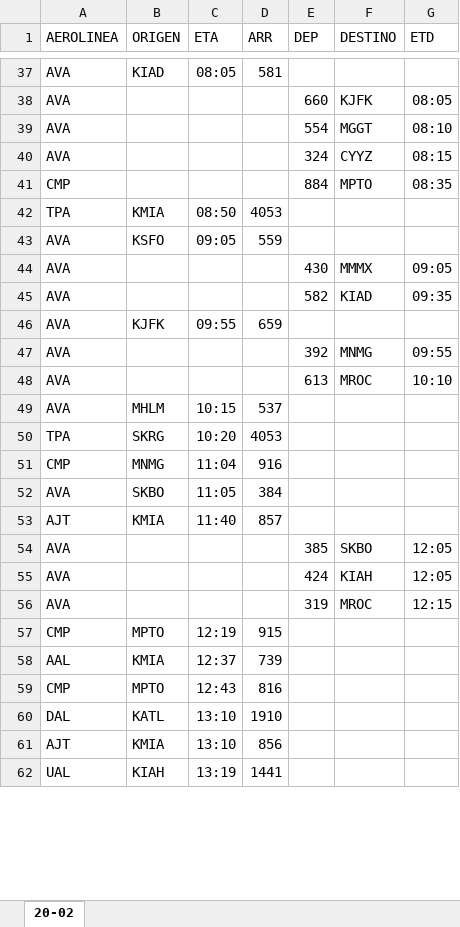
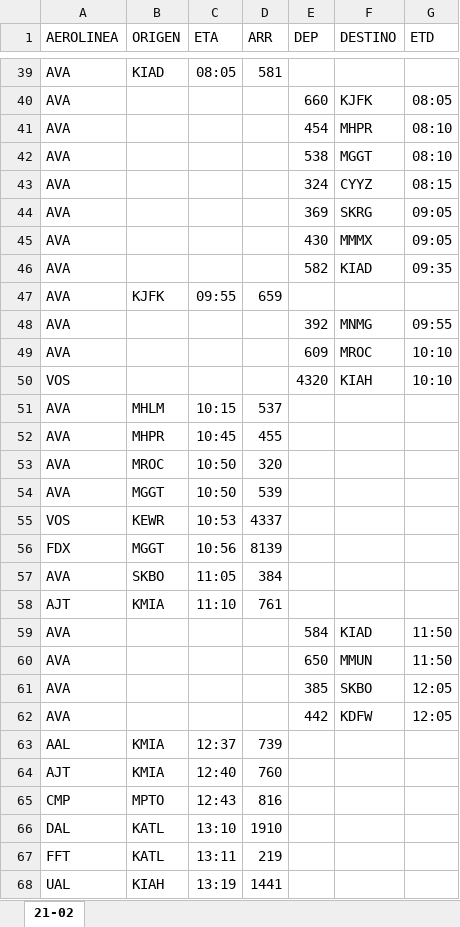
Before and after one commit to sacomais/PDA_MSLP, an Excel workbook: public/operaciones.xlsx, sheet 21-02, drawn as a sheet; only a part is shown, gaps mark what is left out; values as stored, in another font and other column widths than the file's, no borders; removed rows and columns are numbered as before the commit, all else as after; the diff covers the shown part only; the diff names each change by its address in the sheet, - before the commit and + after, or states it on an @@ line.

```diff
--- a/public/operaciones.xlsx (sheet 21-02)
+++ b/public/operaciones.xlsx (sheet 21-02)
-sheet tab: 20-02
+sheet tab: 21-02
+row 41: AVA |  |  |  | 454 | MHPR | 08:10
-E42 (DEP): 554
+E42 (DEP): 538
-row 41: CMP |  |  |  | 884 | MPTO | 08:35
-row 42: TPA | KMIA | 08:50 | 4053
-row 43: AVA | KSFO | 09:05 | 559
+row 44: AVA |  |  |  | 369 | SKRG | 09:05
-E49 (DEP): 613
+E49 (DEP): 609
+row 50: VOS |  |  |  | 4320 | KIAH | 10:10
-row 50: TPA | SKRG | 10:20 | 4053
-row 51: CMP | MNMG | 11:04 | 916
+row 52: AVA | MHPR | 10:45 | 455
+row 53: AVA | MROC | 10:50 | 320
+row 54: AVA | MGGT | 10:50 | 539
+row 55: VOS | KEWR | 10:53 | 4337
+row 56: FDX | MGGT | 10:56 | 8139
-C58 (ETA): 11:40
+C58 (ETA): 11:10
-D58 (ARR): 857
+D58 (ARR): 761
+row 59: AVA |  |  |  | 584 | KIAD | 11:50
+row 60: AVA |  |  |  | 650 | MMUN | 11:50
-E62 (DEP): 424
+E62 (DEP): 442
-F62 (DESTINO): KIAH
+F62 (DESTINO): KDFW
-row 56: AVA |  |  |  | 319 | MROC | 12:15
-row 57: CMP | MPTO | 12:19 | 915
+row 64: AJT | KMIA | 12:40 | 760
-row 61: AJT | KMIA | 13:10 | 856
+row 67: FFT | KATL | 13:11 | 219
```
Also changed, not shown: 26 added rows, 36 removed rows and 12 edited cells elsewhere in this sheet.
